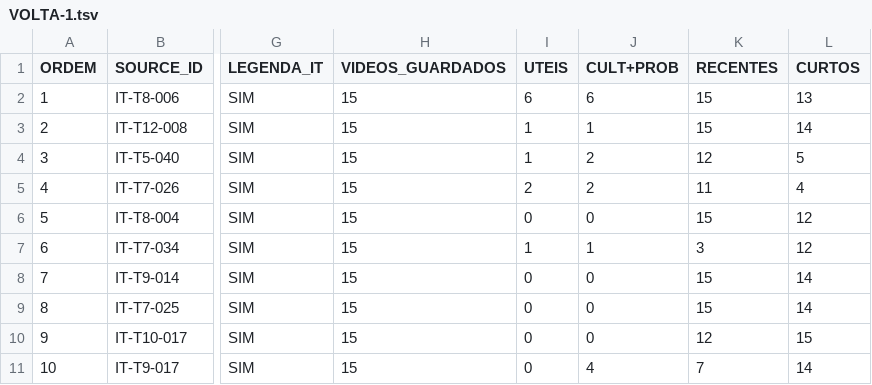
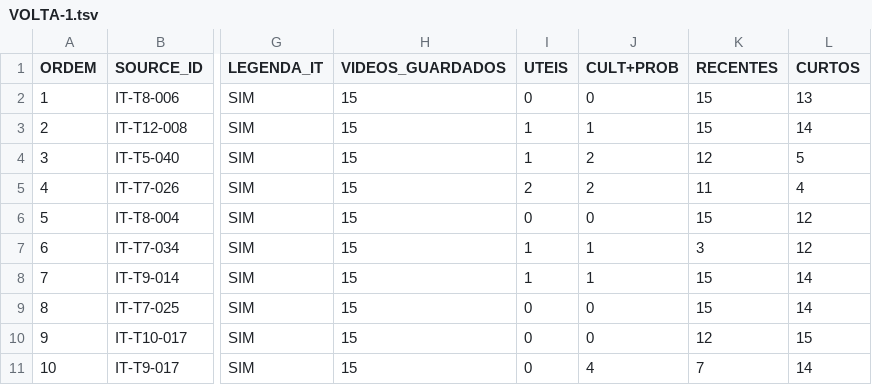
Before and after one commit to lucianodalondon-sys/eame-sintonia, a TSV file: ferramentas/primeira_volta_video/VOLTA-1.tsv, drawn as a sheet; only a part is shown, gaps mark what is left out; the diff names each change by its address in the sheet, - before the commit and + after, or states it on an @@ line.

```diff
--- a/ferramentas/primeira_volta_video/VOLTA-1.tsv
+++ b/ferramentas/primeira_volta_video/VOLTA-1.tsv
-I2 (UTEIS): 6
+I2 (UTEIS): 0
-J2 (CULT+PROB): 6
+J2 (CULT+PROB): 0
-I8 (UTEIS): 0
+I8 (UTEIS): 1
-J8 (CULT+PROB): 0
+J8 (CULT+PROB): 1
```
Also changed, not shown: 7 other files.
